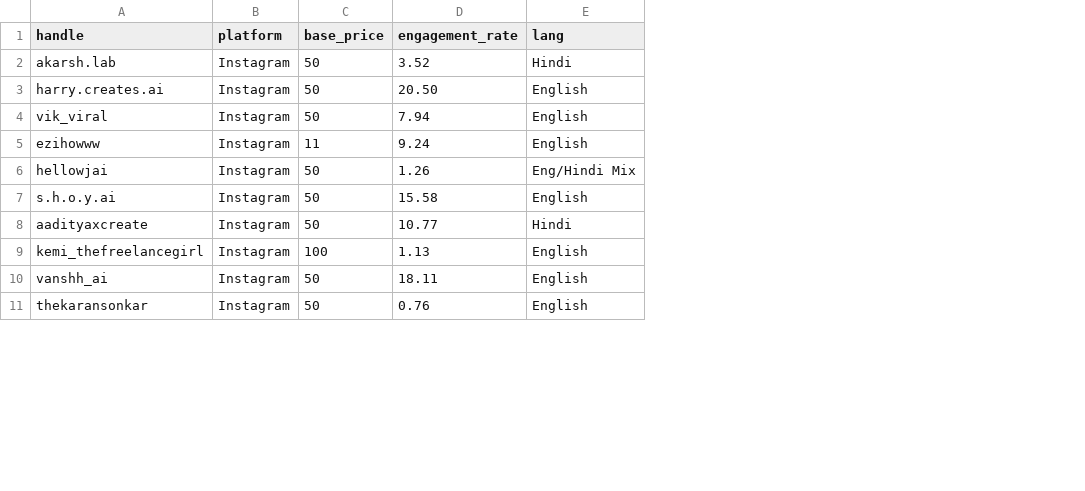
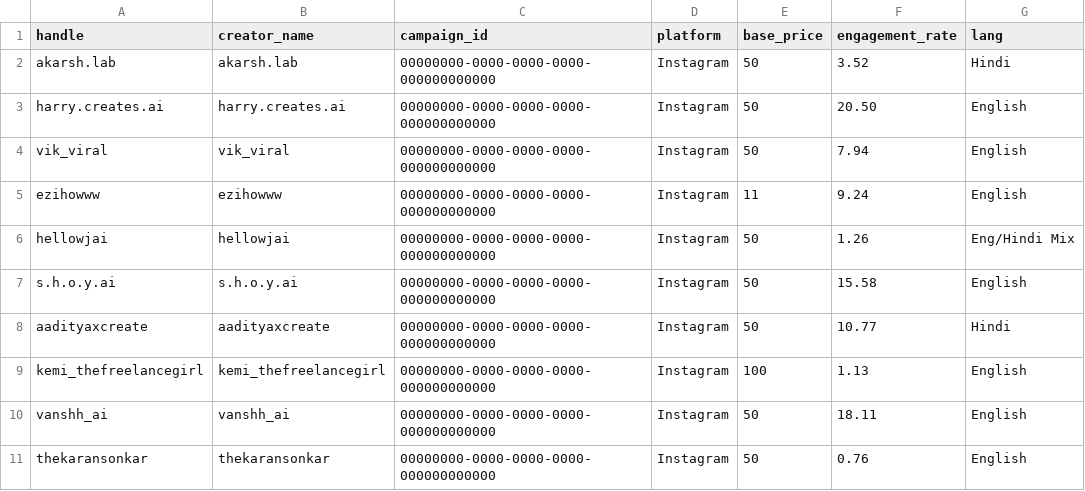
Before and after one commit to rajdeep09-dev/magicfitai_f12x, a CSV file: public/creator_import.csv, drawn as a sheet; only a part is shown; the diff names each change by its address in the sheet, - before the commit and + after, or states it on an @@ line.

Commit message:
fix: Update bulk import CSV with creator_name and campaign_id

```diff
--- a/public/creator_import.csv
+++ b/public/creator_import.csv
+column B (creator_name), rows 2-11: akarsh.lab | harry.creates.ai | vik_viral | ezihowww | hellowjai | s.h.o.y.ai | aadityaxcreate | kemi_thefreelancegirl | vanshh_ai | thekaransonkar
+column C (campaign_id), rows 2-11: all 00000000-0000-0000-0000-000000000000
```
